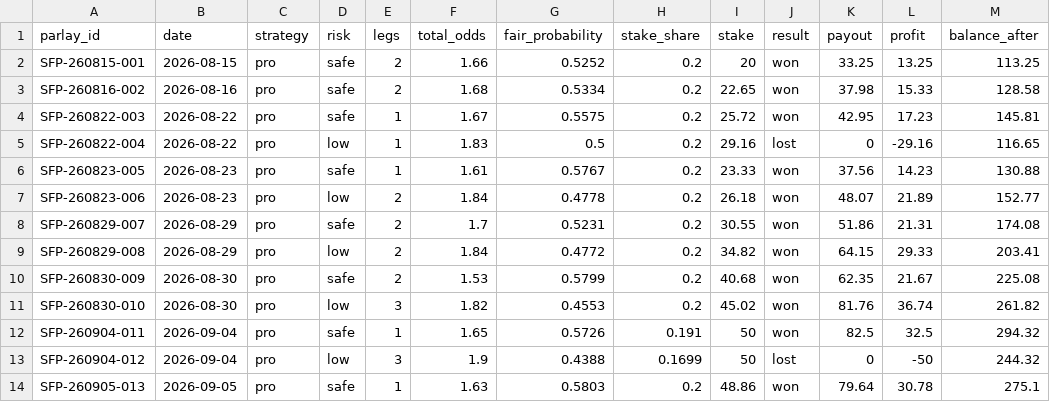
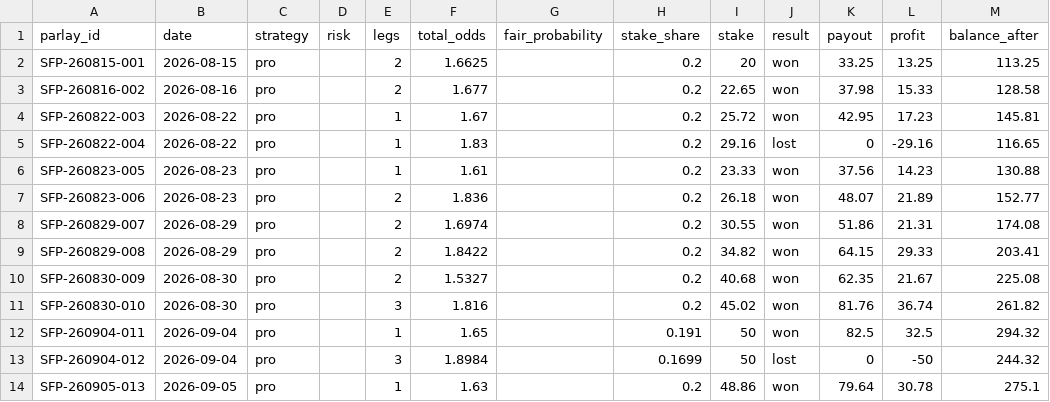
Before and after one commit to scorefex/sfx-test-env, a CSV file: data/pro_parlays.csv, drawn as a sheet; only a part is shown; the diff covers the shown part only.

```diff
--- a/data/pro_parlays.csv
+++ b/data/pro_parlays.csv
@@ -1,14 +1,14 @@
 parlay_id,date,strategy,risk,legs,total_odds,fair_probability,stake_share,stake,result,payout,profit,balance_after
-SFP-260815-001,2026-08-15,pro,safe,2,1.66,0.5252,0.2,20,won,33.25,13.25,113.25
-SFP-260816-002,2026-08-16,pro,safe,2,1.68,0.5334,0.2,22.65,won,37.98,15.33,128.58
-SFP-260822-003,2026-08-22,pro,safe,1,1.67,0.5575,0.2,25.72,won,42.95,17.23,145.81
-SFP-260822-004,2026-08-22,pro,low,1,1.83,0.5,0.2,29.16,lost,0,-29.16,116.65
-SFP-260823-005,2026-08-23,pro,safe,1,1.61,0.5767,0.2,23.33,won,37.56,14.23,130.88
-SFP-260823-006,2026-08-23,pro,low,2,1.84,0.4778,0.2,26.18,won,48.07,21.89,152.77
-SFP-260829-007,2026-08-29,pro,safe,2,1.7,0.5231,0.2,30.55,won,51.86,21.31,174.08
-SFP-260829-008,2026-08-29,pro,low,2,1.84,0.4772,0.2,34.82,won,64.15,29.33,203.41
-SFP-260830-009,2026-08-30,pro,safe,2,1.53,0.5799,0.2,40.68,won,62.35,21.67,225.08
-SFP-260830-010,2026-08-30,pro,low,3,1.82,0.4553,0.2,45.02,won,81.76,36.74,261.82
-SFP-260904-011,2026-09-04,pro,safe,1,1.65,0.5726,0.191,50,won,82.5,32.5,294.32
-SFP-260904-012,2026-09-04,pro,low,3,1.9,0.4388,0.1699,50,lost,0,-50,244.32
-SFP-260905-013,2026-09-05,pro,safe,1,1.63,0.5803,0.2,48.86,won,79.64,30.78,275.1
+SFP-260815-001,2026-08-15,pro,,2,1.6625,,0.2,20,won,33.25,13.25,113.25
+SFP-260816-002,2026-08-16,pro,,2,1.677,,0.2,22.65,won,37.98,15.33,128.58
+SFP-260822-003,2026-08-22,pro,,1,1.67,,0.2,25.72,won,42.95,17.23,145.81
+SFP-260822-004,2026-08-22,pro,,1,1.83,,0.2,29.16,lost,0,-29.16,116.65
+SFP-260823-005,2026-08-23,pro,,1,1.61,,0.2,23.33,won,37.56,14.23,130.88
+SFP-260823-006,2026-08-23,pro,,2,1.836,,0.2,26.18,won,48.07,21.89,152.77
+SFP-260829-007,2026-08-29,pro,,2,1.6974,,0.2,30.55,won,51.86,21.31,174.08
+SFP-260829-008,2026-08-29,pro,,2,1.8422,,0.2,34.82,won,64.15,29.33,203.41
+SFP-260830-009,2026-08-30,pro,,2,1.5327,,0.2,40.68,won,62.35,21.67,225.08
+SFP-260830-010,2026-08-30,pro,,3,1.816,,0.2,45.02,won,81.76,36.74,261.82
+SFP-260904-011,2026-09-04,pro,,1,1.65,,0.191,50,won,82.5,32.5,294.32
+SFP-260904-012,2026-09-04,pro,,3,1.8984,,0.1699,50,lost,0,-50,244.32
+SFP-260905-013,2026-09-05,pro,,1,1.63,,0.2,48.86,won,79.64,30.78,275.1
```
Also changed, not shown: 1 added row and 68 edited cells elsewhere in this file, data/free_daily_summary.csv, data/free_tips.csv, 2 other files.
